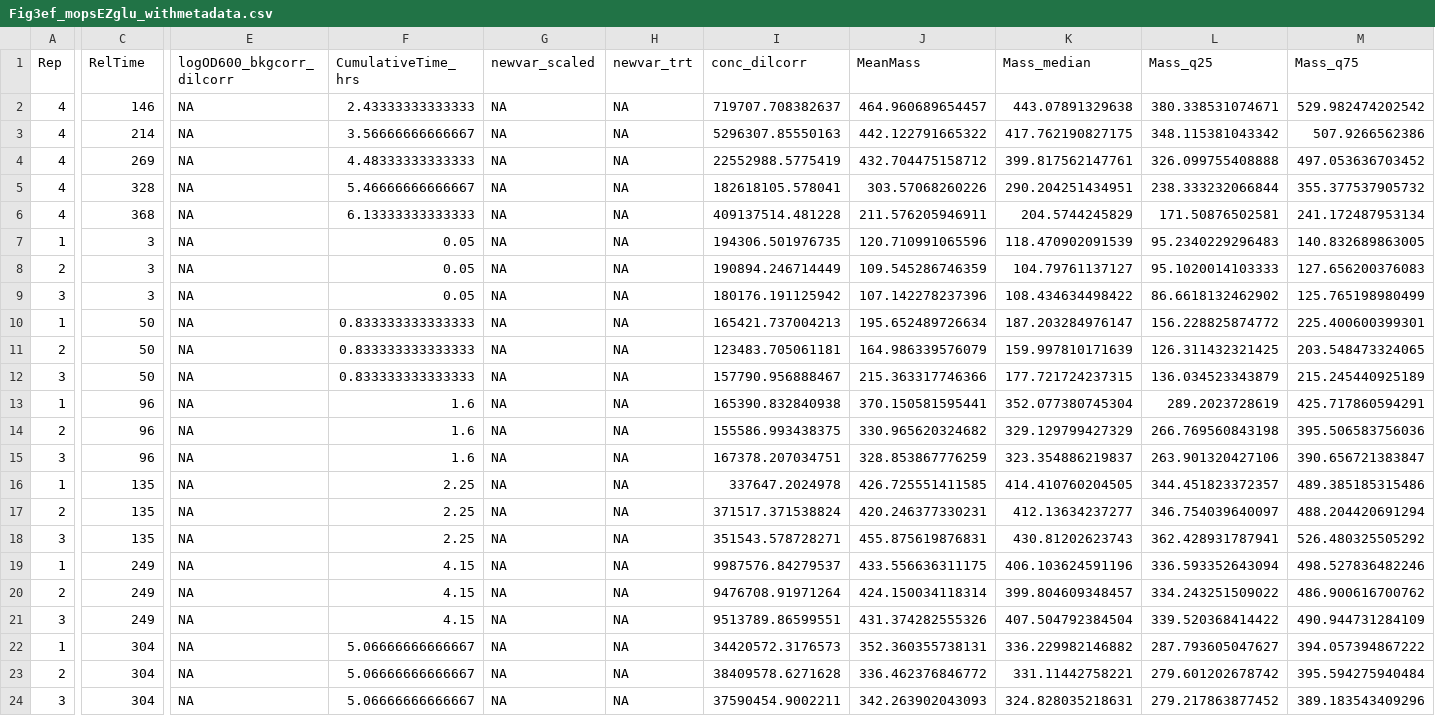
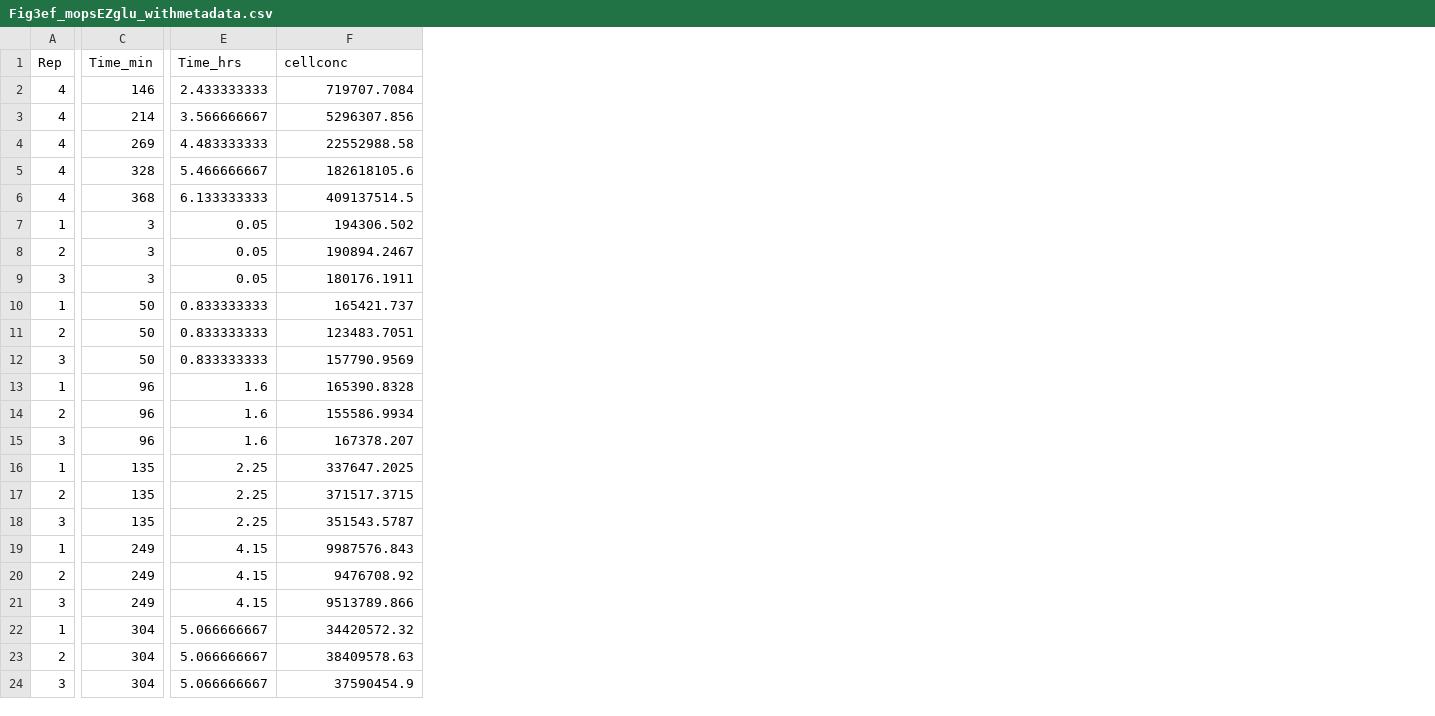
Before and after one commit to polzlab/mBio_2023_Rolleretal, a CSV file: Fig3ef_mopsEZglu_withmetadata.csv, drawn as a sheet; only a part is shown, gaps mark what is left out; removed rows and columns are numbered as before the commit, all else as after; the diff covers the shown part only; the diff names each change by its address in the sheet, - before the commit and + after, or states it on an @@ line.

```diff
--- a/Fig3ef_mopsEZglu_withmetadata.csv
+++ b/Fig3ef_mopsEZglu_withmetadata.csv
-column E (logOD600_bkgcorr_dilcorr), rows 2-24: all NA
-column F (CumulativeTime_hrs), rows 2-24: 2.43333333333333 | 3.56666666666667 | 4.48333333333333 | 5.46666666666667 | 6.13333333333333 | 0.05 | 0.05 | 0.05 | 0.833333333333333 | 0.833333333333333 | 0.833333333333333 | 1.6 | 1.6 | 1.6 | 2.25 | 2.25 | 2.25 | 4.15 | 4.15 | 4.15 | 5.06666666666667 | 5.06666666666667 | 5.06666666666667
-column G (newvar_scaled), rows 2-24: all NA
-column H (newvar_trt), rows 2-24: all NA
-column I (conc_dilcorr), rows 2-24: 719707.708382637 | 5296307.85550163 | 22552988.5775419 | 182618105.578041 | 409137514.481228 | 194306.501976735 | 190894.246714449 | 180176.191125942 | 165421.737004213 | 123483.705061181 | 157790.956888467 | 165390.832840938 | 155586.993438375 | 167378.207034751 | 337647.2024978 | 371517.371538824 | 351543.578728271 | 9987576.84279537 | 9476708.91971264 | 9513789.86599551 | 34420572.3176573 | 38409578.6271628 | 37590454.9002211
-column J (MeanMass), rows 2-24: 464.960689654457 | 442.122791665322 | 432.704475158712 | 303.57068260226 | 211.576205946911 | 120.710991065596 | 109.545286746359 | 107.142278237396 | 195.652489726634 | 164.986339576079 | 215.363317746366 | 370.150581595441 | 330.965620324682 | 328.853867776259 | 426.725551411585 | 420.246377330231 | 455.875619876831 | 433.556636311175 | 424.150034118314 | 431.374282555326 | 352.360355738131 | 336.462376846772 | 342.263902043093
-column K (Mass_median), rows 2-24: 443.07891329638 | 417.762190827175 | 399.817562147761 | 290.204251434951 | 204.5744245829 | 118.470902091539 | 104.79761137127 | 108.434634498422 | 187.203284976147 | 159.997810171639 | 177.721724237315 | 352.077380745304 | 329.129799427329 | 323.354886219837 | 414.410760204505 | 412.13634237277 | 430.81202623743 | 406.103624591196 | 399.804609348457 | 407.504792384504 | 336.229982146882 | 331.11442758221 | 324.828035218631
-column L (Mass_q25), rows 2-24: 380.338531074671 | 348.115381043342 | 326.099755408888 | 238.333232066844 | 171.50876502581 | 95.2340229296483 | 95.1020014103333 | 86.6618132462902 | 156.228825874772 | 126.311432321425 | 136.034523343879 | 289.2023728619 | 266.769560843198 | 263.901320427106 | 344.451823372357 | 346.754039640097 | 362.428931787941 | 336.593352643094 | 334.243251509022 | 339.520368414422 | 287.793605047627 | 279.601202678742 | 279.217863877452
+column E (Time_hrs), rows 2-24: 2.433333333 | 3.566666667 | 4.483333333 | 5.466666667 | 6.133333333 | 0.05 | 0.05 | 0.05 | 0.833333333 | 0.833333333 | 0.833333333 | 1.6 | 1.6 | 1.6 | 2.25 | 2.25 | 2.25 | 4.15 | 4.15 | 4.15 | 5.066666667 | 5.066666667 | 5.066666667
-C1: RelTime
+C1: Time_min
-F1: Mass_q75
+F1: cellconc
-F2 (cellconc): 529.982474202542
+F2 (cellconc): 719707.7084
-F3 (cellconc): 507.9266562386
+F3 (cellconc): 5296307.856
-F4 (cellconc): 497.053636703452
+F4 (cellconc): 22552988.58
-F5 (cellconc): 355.377537905732
+F5 (cellconc): 182618105.6
-F6 (cellconc): 241.172487953134
+F6 (cellconc): 409137514.5
-F7 (cellconc): 140.832689863005
+F7 (cellconc): 194306.502
-F8 (cellconc): 127.656200376083
+F8 (cellconc): 190894.2467
-F9 (cellconc): 125.765198980499
+F9 (cellconc): 180176.1911
-F10 (cellconc): 225.400600399301
+F10 (cellconc): 165421.737
-F11 (cellconc): 203.548473324065
+F11 (cellconc): 123483.7051
-F12 (cellconc): 215.245440925189
+F12 (cellconc): 157790.9569
-F13 (cellconc): 425.717860594291
+F13 (cellconc): 165390.8328
-F14 (cellconc): 395.506583756036
+F14 (cellconc): 155586.9934
-F15 (cellconc): 390.656721383847
+F15 (cellconc): 167378.207
-F16 (cellconc): 489.385185315486
+F16 (cellconc): 337647.2025
-F17 (cellconc): 488.204420691294
+F17 (cellconc): 371517.3715
-F18 (cellconc): 526.480325505292
+F18 (cellconc): 351543.5787
-F19 (cellconc): 498.527836482246
+F19 (cellconc): 9987576.843
-F20 (cellconc): 486.900616700762
+F20 (cellconc): 9476708.92
-F21 (cellconc): 490.944731284109
+F21 (cellconc): 9513789.866
-F22 (cellconc): 394.057394867222
+F22 (cellconc): 34420572.32
-F23 (cellconc): 395.594275940484
+F23 (cellconc): 38409578.63
-F24 (cellconc): 389.183543409296
+F24 (cellconc): 37590454.9
```
Also changed, not shown: 4 edited cells elsewhere in this file, Fig1h_withMetadata.csv, Fig1i_withMetadata.csv, 12 other files.
